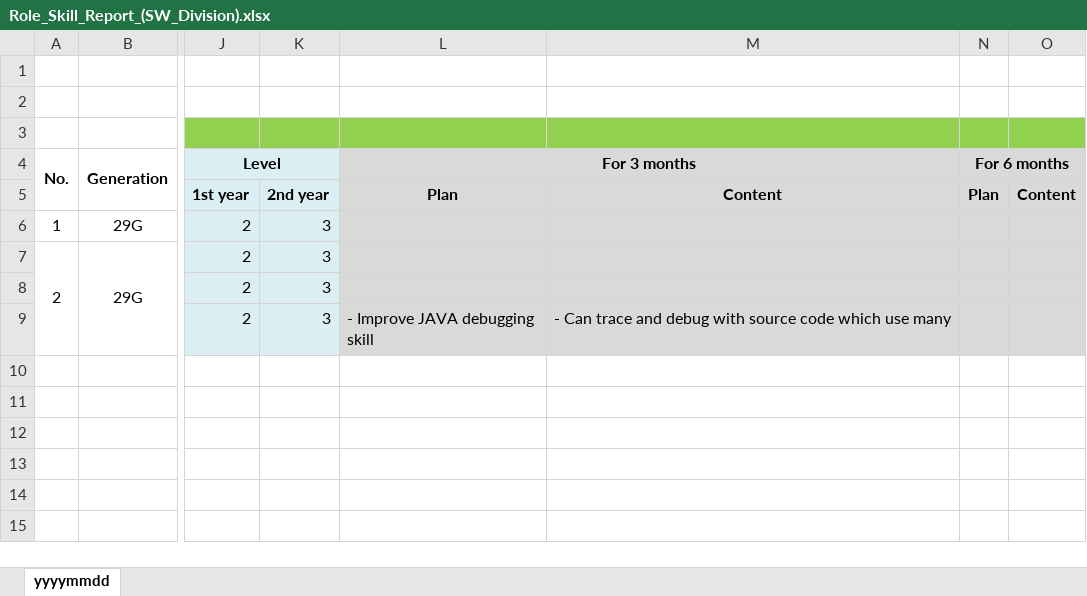
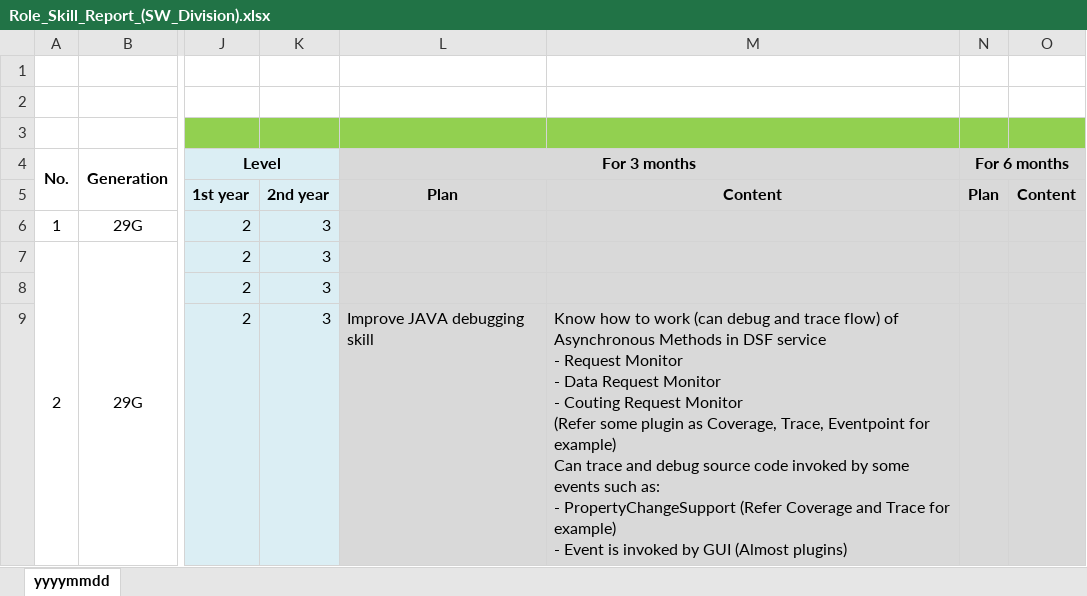
Before and after one commit to ttrunghieu201195/Docs, an Excel workbook: Role_Skill_Report_(SW_Division).xlsx, sheet yyyymmdd, drawn as a sheet; only a part is shown, gaps mark what is left out; values as stored, in another font and other column widths than the file's, no borders; charts and pictures and conditional formats not drawn; ↵ is a line break in a cell; the diff names each change by its address in the sheet, - before the commit and + after, or states it on an @@ line.

Commit message:
Update training plan

```diff
--- a/Role_Skill_Report_(SW_Division).xlsx (sheet yyyymmdd)
+++ b/Role_Skill_Report_(SW_Division).xlsx (sheet yyyymmdd)
-L9 (For 3 months): - Improve JAVA debugging skill
+L9 (For 3 months): Improve JAVA debugging skill
-M9: - Can trace and debug with source code which use many
+M9: Know how to work (can debug and trace flow) of Asynchronous Methods in DSF service ↵ - Request Monitor ↵ - Data Request Monitor ↵ - Couting Request Monitor ↵ (Refer some plugin as Coverage, Trace, Eventpoint for example) ↵ Can trace and debug source code invoked by some events such as: ↵ - PropertyChangeSupport (Refer Coverage and Trace for example) ↵ - Event is invoked by GUI (Almost plugins)
```
Also changed, not shown: charts or pictures.
